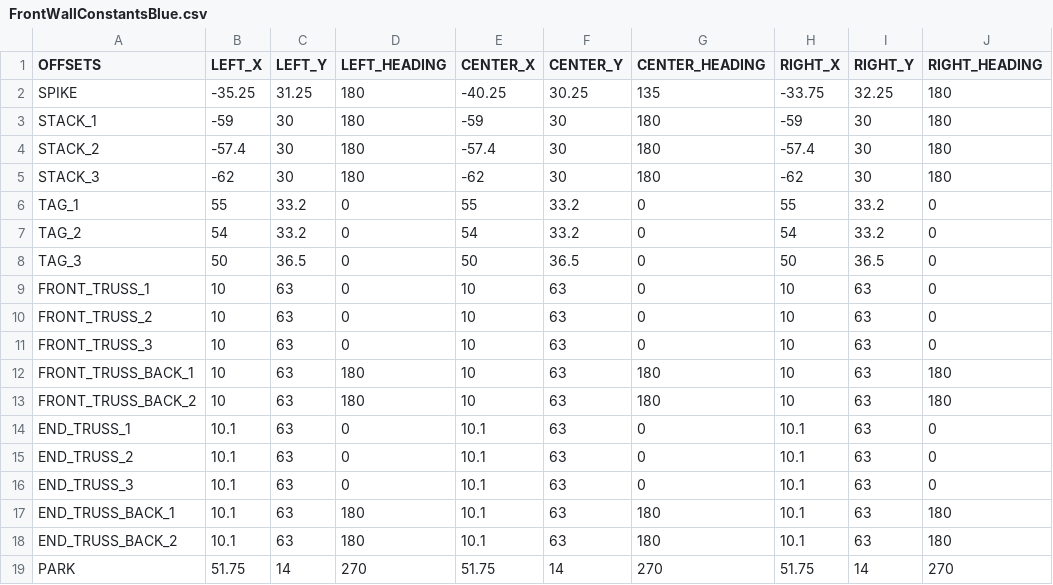
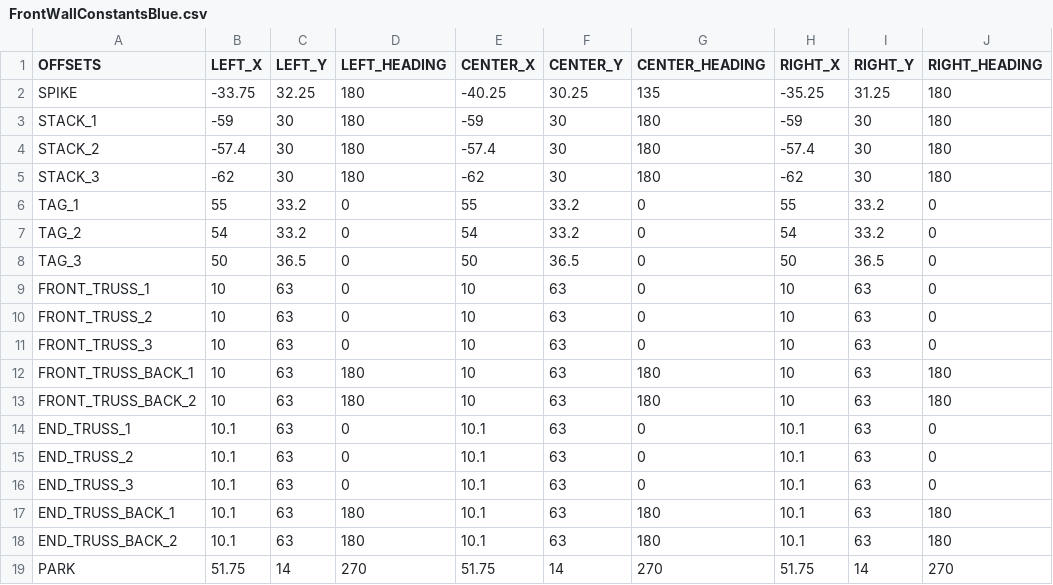
Before and after one commit to Fission310/center-stage, a CSV file: opmode/auton/util/csv/FrontWallConstantsBlue.csv, drawn as a sheet.

```diff
--- a/opmode/auton/util/csv/FrontWallConstantsBlue.csv
+++ b/opmode/auton/util/csv/FrontWallConstantsBlue.csv
@@ -1,3 +1,3 @@
 OFFSETS,LEFT_X,LEFT_Y,LEFT_HEADING,CENTER_X,CENTER_Y,CENTER_HEADING,RIGHT_X,RIGHT_Y,RIGHT_HEADING
-SPIKE,-35.25,31.25,180,-40.25,30.25,135,-33.75,32.25,180
+SPIKE,-33.75,32.25,180,-40.25,30.25,135,-35.25,31.25,180
 STACK_1,-59,30,180,-59,30,180,-59,30,180
```
Also changed, not shown: opmode/auton/util/csv/BackDropTrussConstantsBlue.csv, opmode/auton/util/csv/BackDropWallConstantsBlue.csv, 17 other files.
